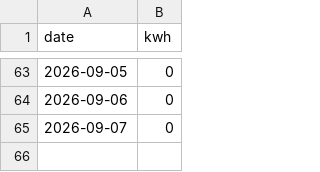
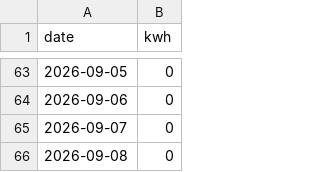
Before and after one commit to condalator/voltexWaterHeaterEnergyUsage, a CSV file: aosmith_daily_usage.csv, drawn as a sheet; only a part is shown, gaps mark what is left out; the diff names each change by its address in the sheet, - before the commit and + after, or states it on an @@ line.

```diff
--- a/aosmith_daily_usage.csv
+++ b/aosmith_daily_usage.csv
+row 66: 2026-09-08 | 0
```
